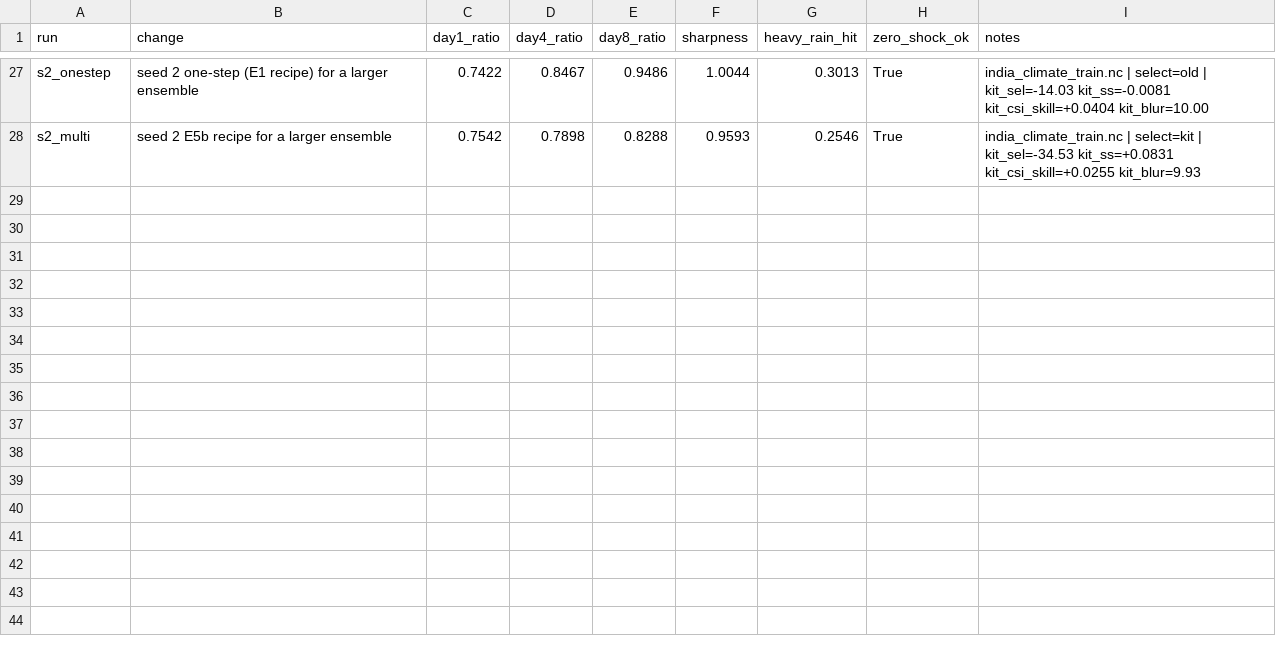
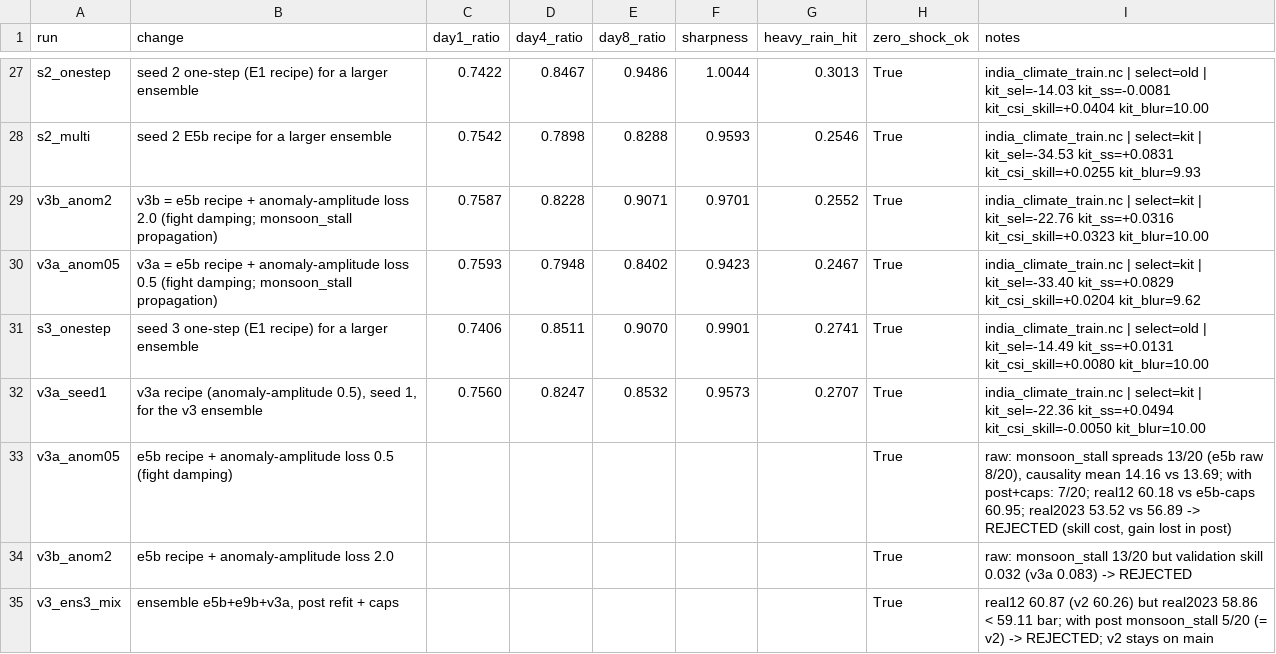
Before and after one commit to starkss24/Devforge-MonsoonVerse, a CSV file: experiments.csv, drawn as a sheet; only a part is shown, gaps mark what is left out; the diff names each change by its address in the sheet, - before the commit and + after, or states it on an @@ line.

Commit message:
docs/PROJECT_EXPLAINED.md: whole-project explainer for the team; v3 (anti-damping) result: no-go
- docs/PROJECT_EXPLAINED.md: problem, data, scoring, how the U-Net works (supervised learning,
  not RL), training tricks with the score each added, results, shocks, software map, how to run,
  limits, glossary, the five must-answer questions.
- v3 monsoon_stall attempt (anomaly-amplitude loss): raw network spreads monsoon_stall 13/20 vs
  8/20, but after post-processing 7/20 vs 5/20 and about -3 points on real 2023 windows; mixed
  ensemble 58.86 < 59.11 bar. By the acceptance rule v2 stays on main. Logged in experiments.csv;
  JUDGE_QA monsoon_stall answer updated with the tested fix.

```diff
--- a/experiments.csv
+++ b/experiments.csv
+row 29: v3b_anom2 | v3b = e5b recipe + anomaly-amplitude loss 2.0 (fight damping; monsoon_stall propagation) | 0.7587 | 0.8228 | 0.9071 | 0.9701 | 0.2552 | True | india_climate_train.nc | select=kit | kit_sel=-22.76 kit_ss=+0.0316 kit_csi_skill=+0.0323 kit_blur=10.00
+row 30: v3a_anom05 | v3a = e5b recipe + anomaly-amplitude loss 0.5 (fight damping; monsoon_stall propagation) | 0.7593 | 0.7948 | 0.8402 | 0.9423 | 0.2467 | True | india_climate_train.nc | select=kit | kit_sel=-33.40 kit_ss=+0.0829 kit_csi_skill=+0.0204 kit_blur=9.62
+row 31: s3_onestep | seed 3 one-step (E1 recipe) for a larger ensemble | 0.7406 | 0.8511 | 0.9070 | 0.9901 | 0.2741 | True | india_climate_train.nc | select=old | kit_sel=-14.49 kit_ss=+0.0131 kit_csi_skill=+0.0080 kit_blur=10.00
+row 32: v3a_seed1 | v3a recipe (anomaly-amplitude 0.5), seed 1, for the v3 ensemble | 0.7560 | 0.8247 | 0.8532 | 0.9573 | 0.2707 | True | india_climate_train.nc | select=kit | kit_sel=-22.36 kit_ss=+0.0494 kit_csi_skill=-0.0050 kit_blur=10.00
+row 33: v3a_anom05 | e5b recipe + anomaly-amplitude loss 0.5 (fight damping) |  |  |  |  |  | True | raw: monsoon_stall spreads 13/20 (e5b raw 8/20), causality mean 14.16 vs 13.69; with post+caps: 7/20; real12 60.18 vs e5b-caps 60.95; real2023 53.52 vs 56.89 -> REJECTED (skill cost, gain lost in post)
+row 34: v3b_anom2 | e5b recipe + anomaly-amplitude loss 2.0 |  |  |  |  |  | True | raw: monsoon_stall 13/20 but validation skill 0.032 (v3a 0.083) -> REJECTED
+row 35: v3_ens3_mix | ensemble e5b+e9b+v3a, post refit + caps |  |  |  |  |  | True | real12 60.87 (v2 60.26) but real2023 58.86 < 59.11 bar; with post monsoon_stall 5/20 (= v2) -> REJECTED; v2 stays on main
```
Also changed, not shown: 2 other files.
